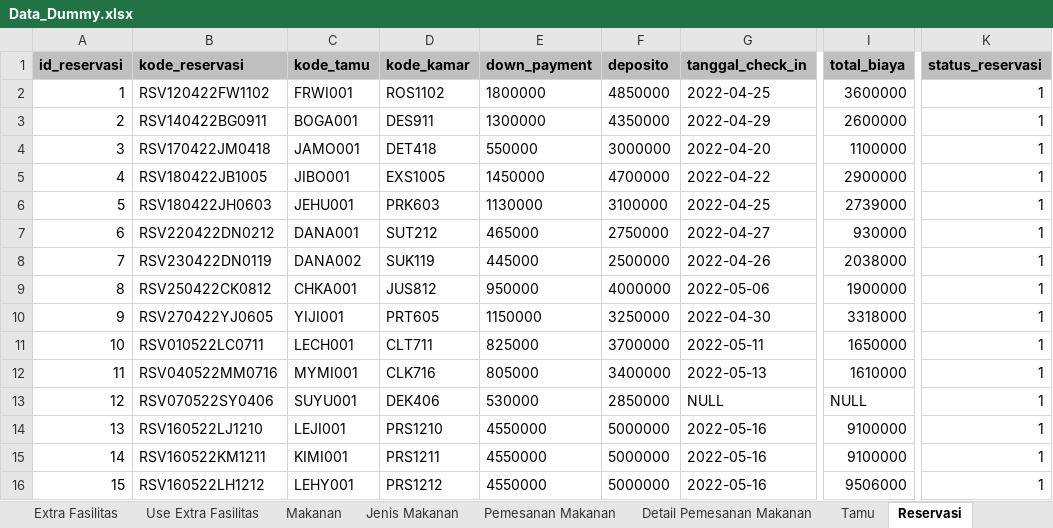
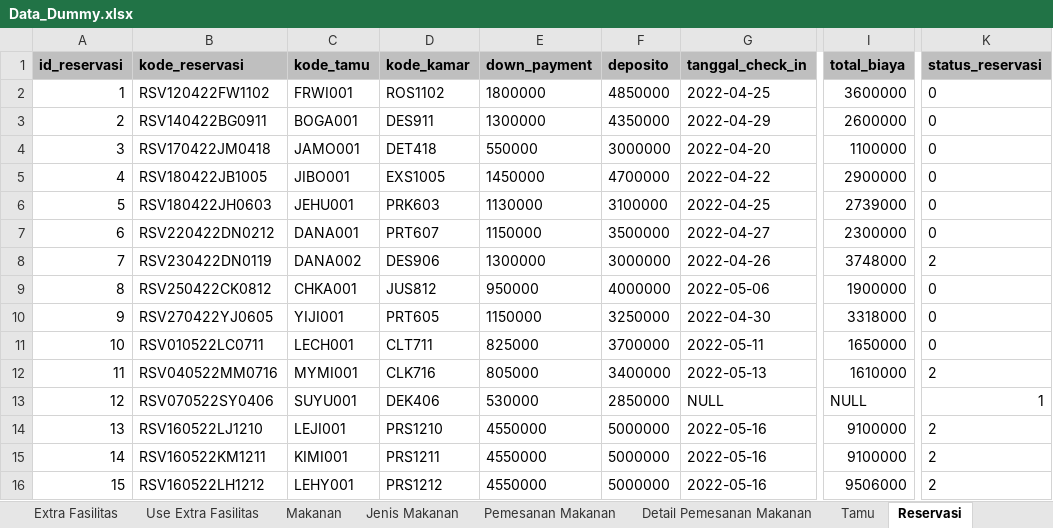
Before and after one commit to aaronlinggo/Project-PCS, an Excel workbook: database/Data_Dummy.xlsx, sheet Reservasi, drawn as a sheet; only a part is shown, gaps mark what is left out; values as stored, in another font and other column widths than the file's, no borders; the diff names each change by its address in the sheet, - before the commit and + after, or states it on an @@ line.

```diff
--- a/database/Data_Dummy.xlsx (sheet Reservasi)
+++ b/database/Data_Dummy.xlsx (sheet Reservasi)
-K2:K7 (status_reservasi): 1
+K2:K7 (status_reservasi): 0
-D7 (kode_kamar): SUT212
+D7 (kode_kamar): PRT607
-E7 (down_payment): 465000
+E7 (down_payment): 1150000
-F7 (deposito): 2750000
+F7 (deposito): 3500000
-I7 (total_biaya): 930000
+I7 (total_biaya): 2300000
-D8 (kode_kamar): SUK119
+D8 (kode_kamar): DES906
-E8 (down_payment): 445000
+E8 (down_payment): 1300000
-F8 (deposito): 2500000
+F8 (deposito): 3000000
-I8 (total_biaya): 2038000
+I8 (total_biaya): 3748000
-K8 (status_reservasi): 1
+K8 (status_reservasi): 2
-K9:K11 (status_reservasi): 1
+K9:K11 (status_reservasi): 0
-K12 (status_reservasi): 1
+K12 (status_reservasi): 2
-K14:K16 (status_reservasi): 1
+K14:K16 (status_reservasi): 2
```
Also changed, not shown: sheet Detail Fasilitas, sheet Kamar, sheet Fasilitas, sheet Use Extra Fasilitas, sheet Extra Fasilitas, sheet Jenis Kamar, 3 other files.
